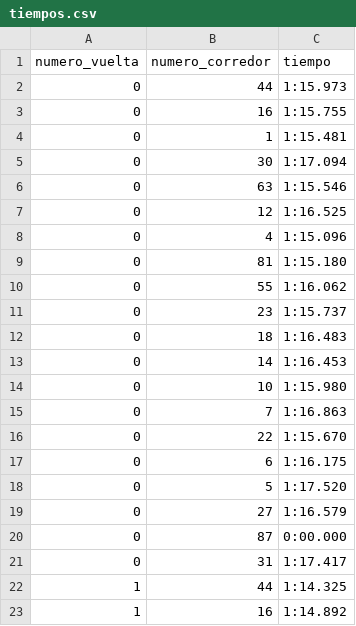
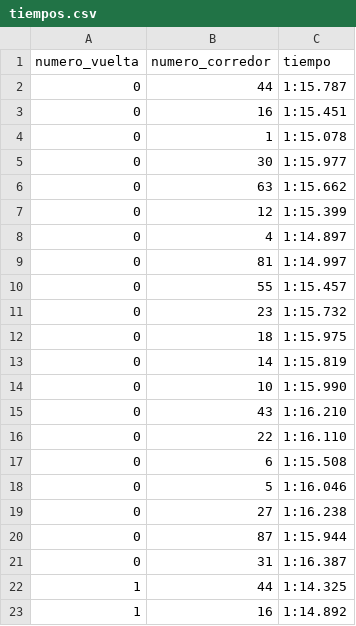
Before and after one commit to plaanteos/TpParcialCopesJesus, a CSV file: tiempos.csv, drawn as a sheet; only a part is shown.

```diff
--- a/tiempos.csv
+++ b/tiempos.csv
@@ -1,22 +1,22 @@
 numero_vuelta,numero_corredor,tiempo
-0,44,1:15.973
-0,16,1:15.755
-0,1,1:15.481
-0,30,1:17.094
-0,63,1:15.546
-0,12,1:16.525
-0,4,1:15.096
-0,81,1:15.180
-0,55,1:16.062
-0,23,1:15.737
-0,18,1:16.483
-0,14,1:16.453
-0,10,1:15.980
-0,7,1:16.863
-0,22,1:15.670
-0,6,1:16.175
-0,5,1:17.520
-0,27,1:16.579
-0,87,0:00.000
-0,31,1:17.417
+0,44,1:15.787
+0,16,1:15.451
+0,1,1:15.078
+0,30,1:15.977
+0,63,1:15.662
+0,12,1:15.399
+0,4,1:14.897
+0,81,1:14.997
+0,55,1:15.457
+0,23,1:15.732
+0,18,1:15.975
+0,14,1:15.819
+0,10,1:15.990
+0,43,1:16.210
+0,22,1:16.110
+0,6,1:15.508
+0,5,1:16.046
+0,27,1:16.238
+0,87,1:15.944
+0,31,1:16.387
 1,44,1:14.325
```
Also changed, not shown: corredores.csv, 1 other file.
